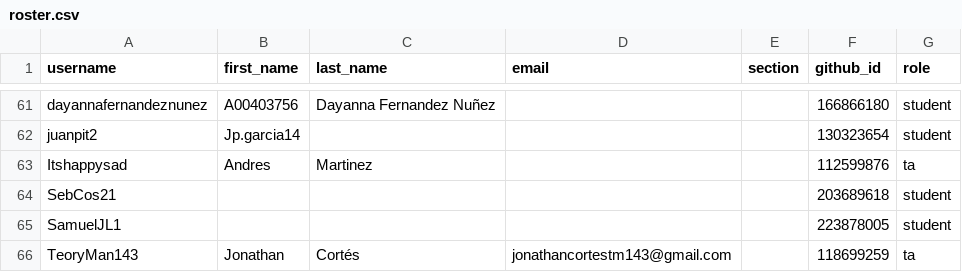
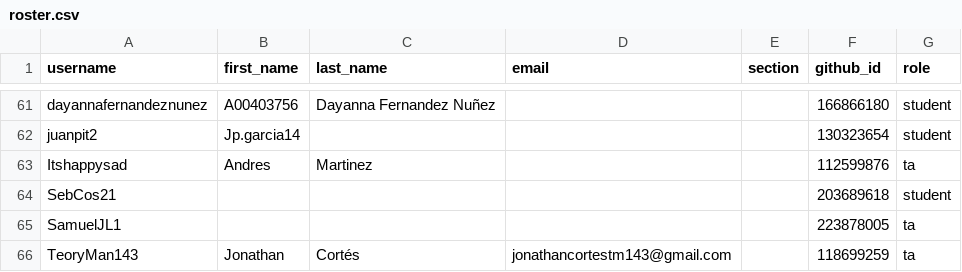
Before and after one commit to UniversidadIcesi-DCSI-BloqueAlgoritmos/classroom50, a CSV file: tarea-integradora/roster.csv, drawn as a sheet; only a part is shown, gaps mark what is left out.

Commit message:
[Classroom 50] Sync roster from teams: tarea-integradora

```diff
--- a/tarea-integradora/roster.csv
+++ b/tarea-integradora/roster.csv
@@ -64,3 +64,3 @@ Itshappysad,Andres,Martinez,,,112599876,ta
 SebCos21,,,,,203689618,student
-SamuelJL1,,,,,223878005,student
+SamuelJL1,,,,,223878005,ta
 TeoryMan143,Jonathan,Cortés,jonathancortestm143@gmail.com,,118699259,ta
```
